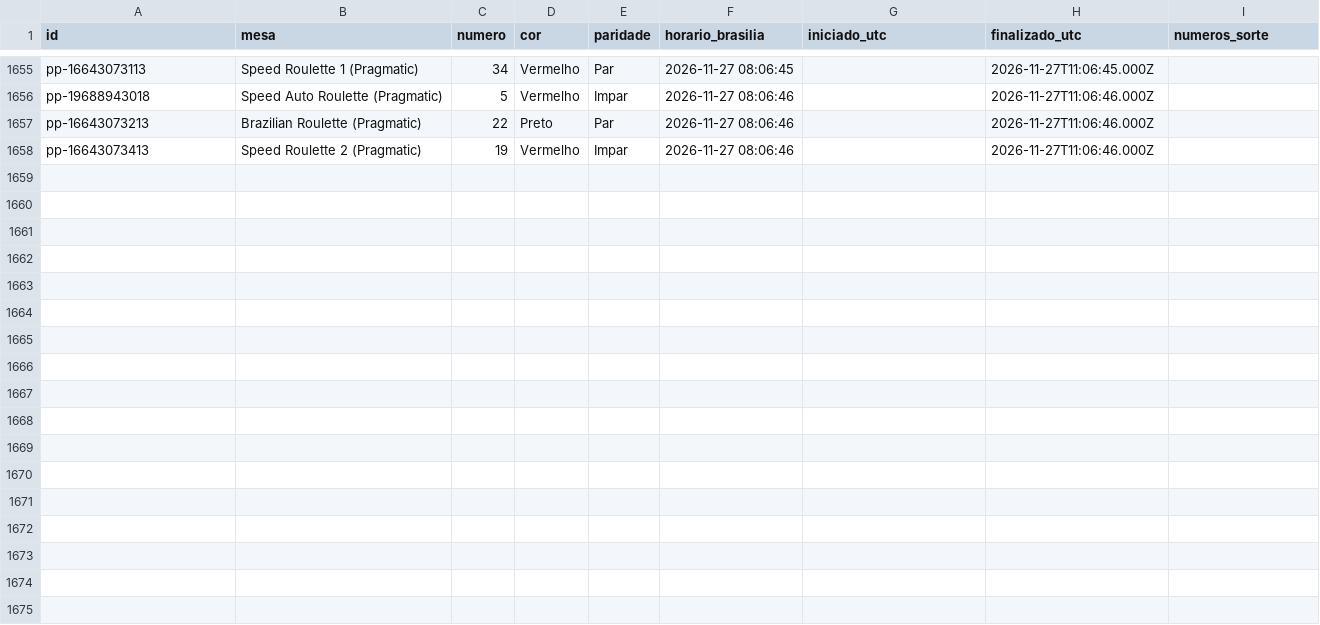
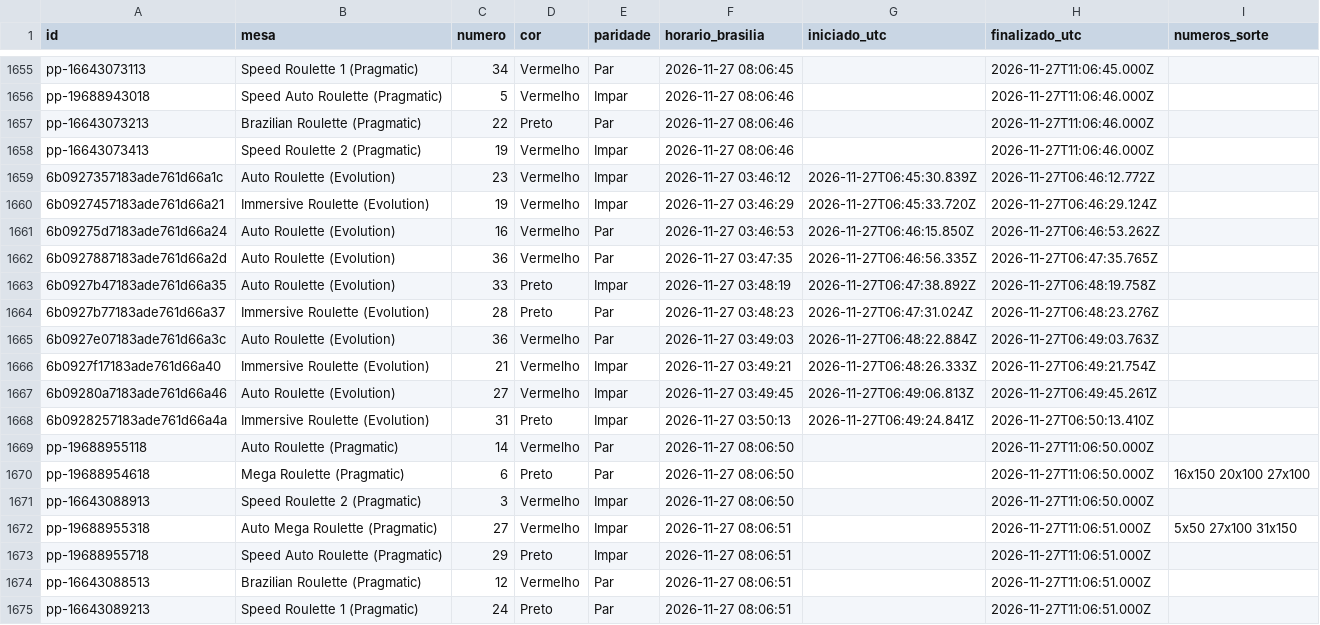
Before and after one commit to mr-ecktor/roleta-historico, a CSV file: dados/2026/2026-11-27.csv, drawn as a sheet; only a part is shown, gaps mark what is left out; the diff names each change by its address in the sheet, - before the commit and + after, or states it on an @@ line.

Commit message:
Dados: 2026-11-27 03:51

```diff
--- a/dados/2026/2026-11-27.csv
+++ b/dados/2026/2026-11-27.csv
+row 1659: 6b0927357183ade761d66a1c | Auto Roulette (Evolution) | 23 | Vermelho | Impar | 2026-11-27 03:46:12 | 2026-11-27T06:45:30.839Z | 2026-11-27T06:46:12.772Z
+row 1660: 6b0927457183ade761d66a21 | Immersive Roulette (Evolution) | 19 | Vermelho | Impar | 2026-11-27 03:46:29 | 2026-11-27T06:45:33.720Z | 2026-11-27T06:46:29.124Z
+row 1661: 6b09275d7183ade761d66a24 | Auto Roulette (Evolution) | 16 | Vermelho | Par | 2026-11-27 03:46:53 | 2026-11-27T06:46:15.850Z | 2026-11-27T06:46:53.262Z
+row 1662: 6b0927887183ade761d66a2d | Auto Roulette (Evolution) | 36 | Vermelho | Par | 2026-11-27 03:47:35 | 2026-11-27T06:46:56.335Z | 2026-11-27T06:47:35.765Z
+row 1663: 6b0927b47183ade761d66a35 | Auto Roulette (Evolution) | 33 | Preto | Impar | 2026-11-27 03:48:19 | 2026-11-27T06:47:38.892Z | 2026-11-27T06:48:19.758Z
+row 1664: 6b0927b77183ade761d66a37 | Immersive Roulette (Evolution) | 28 | Preto | Par | 2026-11-27 03:48:23 | 2026-11-27T06:47:31.024Z | 2026-11-27T06:48:23.276Z
+row 1665: 6b0927e07183ade761d66a3c | Auto Roulette (Evolution) | 36 | Vermelho | Par | 2026-11-27 03:49:03 | 2026-11-27T06:48:22.884Z | 2026-11-27T06:49:03.763Z
+row 1666: 6b0927f17183ade761d66a40 | Immersive Roulette (Evolution) | 21 | Vermelho | Impar | 2026-11-27 03:49:21 | 2026-11-27T06:48:26.333Z | 2026-11-27T06:49:21.754Z
+row 1667: 6b09280a7183ade761d66a46 | Auto Roulette (Evolution) | 27 | Vermelho | Impar | 2026-11-27 03:49:45 | 2026-11-27T06:49:06.813Z | 2026-11-27T06:49:45.261Z
+row 1668: 6b0928257183ade761d66a4a | Immersive Roulette (Evolution) | 31 | Preto | Impar | 2026-11-27 03:50:13 | 2026-11-27T06:49:24.841Z | 2026-11-27T06:50:13.410Z
+row 1669: pp-19688955118 | Auto Roulette (Pragmatic) | 14 | Vermelho | Par | 2026-11-27 08:06:50 |  | 2026-11-27T11:06:50.000Z
+row 1670: pp-19688954618 | Mega Roulette (Pragmatic) | 6 | Preto | Par | 2026-11-27 08:06:50 |  | 2026-11-27T11:06:50.000Z | 16x150 20x100 27x100
+row 1671: pp-16643088913 | Speed Roulette 2 (Pragmatic) | 3 | Vermelho | Impar | 2026-11-27 08:06:50 |  | 2026-11-27T11:06:50.000Z
+row 1672: pp-19688955318 | Auto Mega Roulette (Pragmatic) | 27 | Vermelho | Impar | 2026-11-27 08:06:51 |  | 2026-11-27T11:06:51.000Z | 5x50 27x100 31x150
+row 1673: pp-19688955718 | Speed Auto Roulette (Pragmatic) | 29 | Preto | Impar | 2026-11-27 08:06:51 |  | 2026-11-27T11:06:51.000Z
+row 1674: pp-16643088513 | Brazilian Roulette (Pragmatic) | 12 | Vermelho | Par | 2026-11-27 08:06:51 |  | 2026-11-27T11:06:51.000Z
+row 1675: pp-16643089213 | Speed Roulette 1 (Pragmatic) | 24 | Preto | Par | 2026-11-27 08:06:51 |  | 2026-11-27T11:06:51.000Z
```
